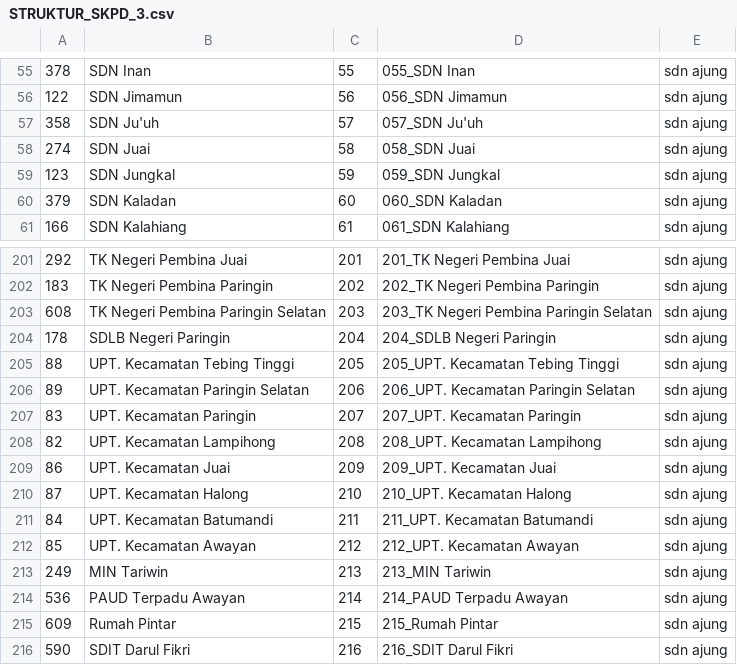
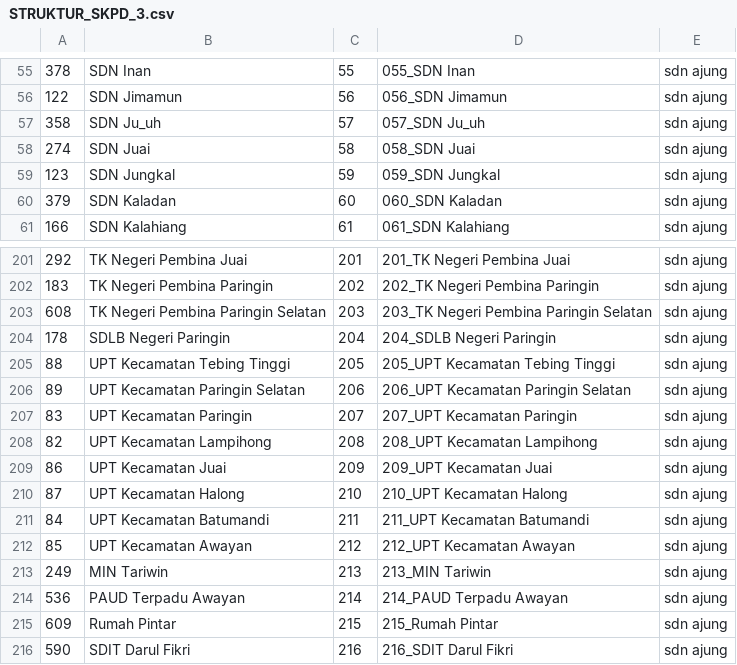
Before and after one commit to muntaza/catatan_openpersediaan_balangan, a CSV file: script_sed_project_2020/cp_sekolah/STRUKTUR_SKPD_3.csv, drawn as a sheet; only a part is shown, gaps mark what is left out.

```diff
--- a/script_sed_project_2020/cp_sekolah/STRUKTUR_SKPD_3.csv
+++ b/script_sed_project_2020/cp_sekolah/STRUKTUR_SKPD_3.csv
@@ -56,3 +56,3 @@
 122,SDN Jimamun,56,056_SDN Jimamun,sdn ajung
-358,SDN Ju'uh,57,057_SDN Ju'uh,sdn ajung
+358,SDN Ju_uh,57,057_SDN Ju_uh,sdn ajung
 274,SDN Juai,58,058_SDN Juai,sdn ajung
@@ -204,10 +204,10 @@
 178,SDLB Negeri Paringin,204,204_SDLB Negeri Paringin,sdn ajung
-88,UPT. Kecamatan Tebing Tinggi,205,205_UPT. Kecamatan Tebing Tinggi,sdn ajung
-89,UPT. Kecamatan Paringin Selatan,206,206_UPT. Kecamatan Paringin Selatan,sdn ajung
-83,UPT. Kecamatan Paringin,207,207_UPT. Kecamatan Paringin,sdn ajung
-82,UPT. Kecamatan Lampihong,208,208_UPT. Kecamatan Lampihong,sdn ajung
-86,UPT. Kecamatan Juai,209,209_UPT. Kecamatan Juai,sdn ajung
-87,UPT. Kecamatan Halong,210,210_UPT. Kecamatan Halong,sdn ajung
-84,UPT. Kecamatan Batumandi,211,211_UPT. Kecamatan Batumandi,sdn ajung
-85,UPT. Kecamatan Awayan,212,212_UPT. Kecamatan Awayan,sdn ajung
+88,UPT Kecamatan Tebing Tinggi,205,205_UPT Kecamatan Tebing Tinggi,sdn ajung
+89,UPT Kecamatan Paringin Selatan,206,206_UPT Kecamatan Paringin Selatan,sdn ajung
+83,UPT Kecamatan Paringin,207,207_UPT Kecamatan Paringin,sdn ajung
+82,UPT Kecamatan Lampihong,208,208_UPT Kecamatan Lampihong,sdn ajung
+86,UPT Kecamatan Juai,209,209_UPT Kecamatan Juai,sdn ajung
+87,UPT Kecamatan Halong,210,210_UPT Kecamatan Halong,sdn ajung
+84,UPT Kecamatan Batumandi,211,211_UPT Kecamatan Batumandi,sdn ajung
+85,UPT Kecamatan Awayan,212,212_UPT Kecamatan Awayan,sdn ajung
 249,MIN Tariwin,213,213_MIN Tariwin,sdn ajung
```
Also changed, not shown: 8 other files.
